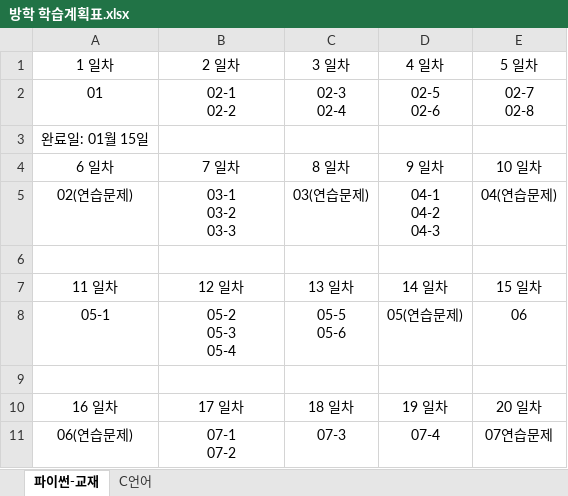
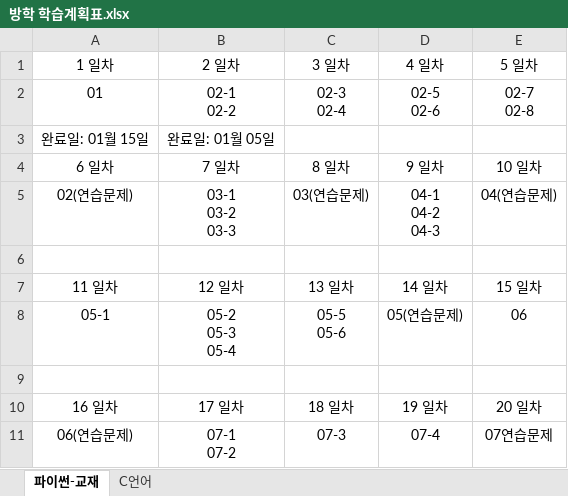
Before and after one commit to Yoonwonsik/Study, an Excel workbook: 학습계획표/방학 학습계획표.xlsx, sheet 파이썬-교재, drawn as a sheet; values as stored, in another font and other column widths than the file's, no borders; the diff names each change by its address in the sheet, - before the commit and + after, or states it on an @@ line.

Commit message:
01/15

```diff
--- a/학습계획표/방학 학습계획표.xlsx (sheet 파이썬-교재)
+++ b/학습계획표/방학 학습계획표.xlsx (sheet 파이썬-교재)
-B3 (2 일차): (empty)
+B3 (2 일차): 완료일: 01월 05일
```
